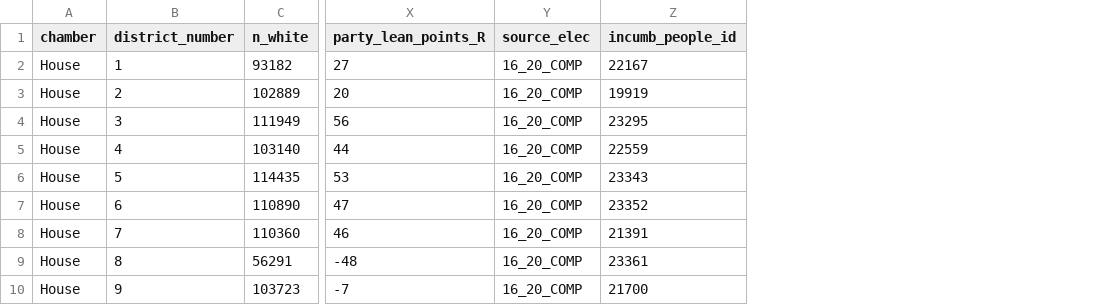
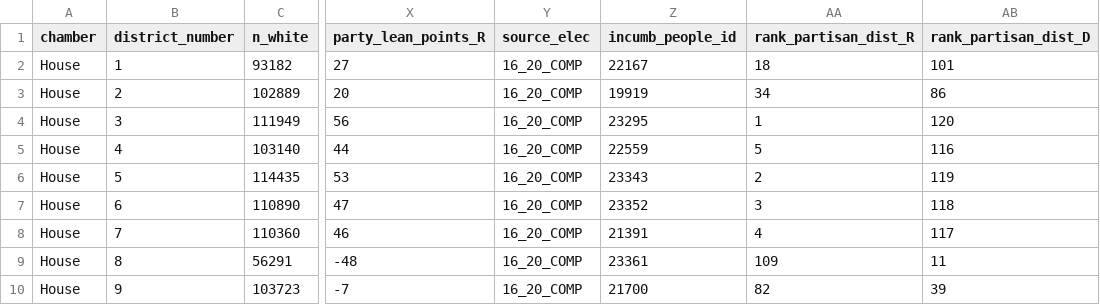
Before and after one commit to apantazi/fl-legislation-etl, a CSV file: data-app/qry_districts.csv, drawn as a sheet; only a part is shown, gaps mark what is left out; the diff names each change by its address in the sheet, - before the commit and + after, or states it on an @@ line.

Commit message:
shift party loyalty calculations and ranks upstream to qry_* layer
this makes them easier to maintain in support of both existing apps

```diff
--- a/data-app/qry_districts.csv
+++ b/data-app/qry_districts.csv
+column AA (rank_partisan_dist_R), rows 2-10: 18 | 34 | 1 | 5 | 2 | 3 | 4 | 109 | 82
+column AB (rank_partisan_dist_D), rows 2-10: 101 | 86 | 120 | 116 | 119 | 118 | 117 | 11 | 39
```
Also changed, not shown: data-app/app03_district_context.csv, 6 other files.
